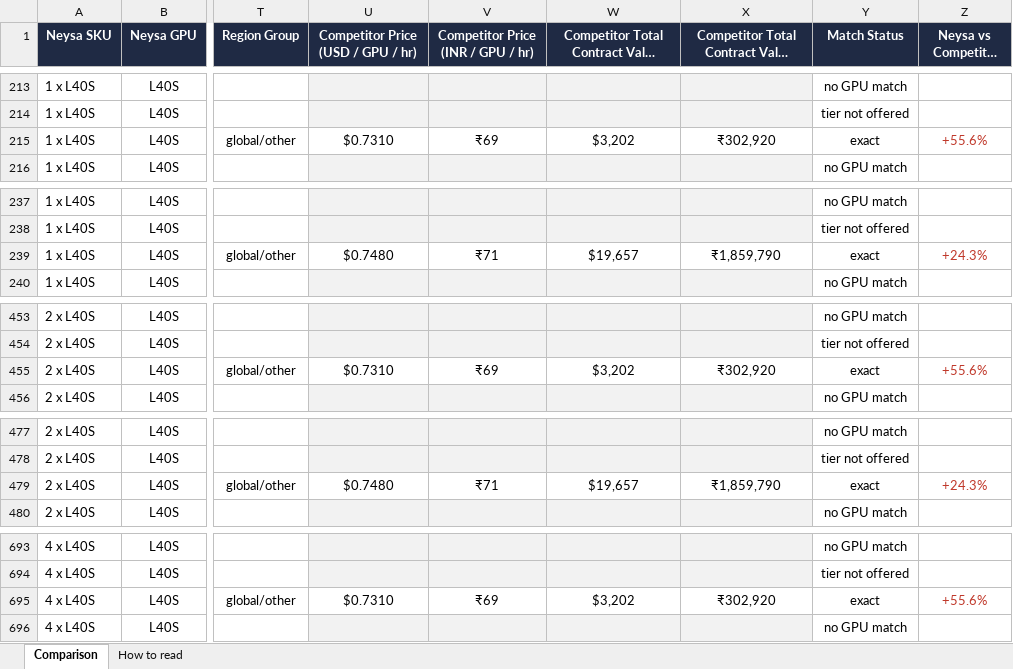
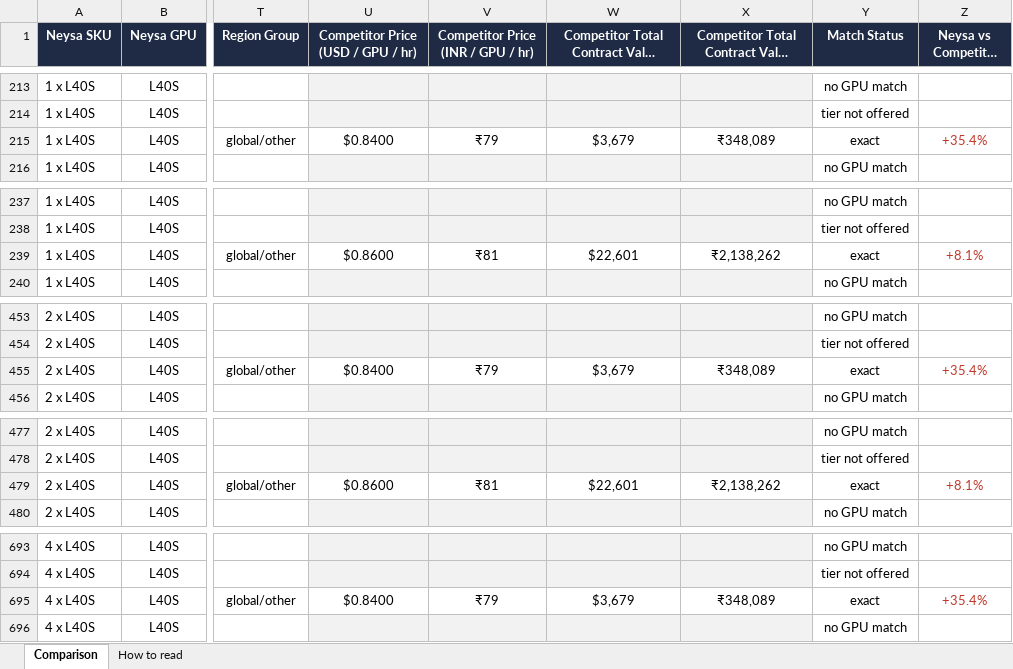
Before and after one commit to sooddvs/gpu-pricing, an Excel workbook: Neysa_Competitor_SKU_Match.xlsx, sheet Comparison, drawn as a sheet; only a part is shown, gaps mark what is left out; long unchanged cells end in …; values as stored, in another font and other column widths than the file's, no borders; the diff covers the shown part only; the diff names each change by its address in the sheet, - before the commit and + after, or states it on an @@ line.

```diff
--- a/Neysa_Competitor_SKU_Match.xlsx (sheet Comparison)
+++ b/Neysa_Competitor_SKU_Match.xlsx (sheet Comparison)
-U215: $0.7310
+U215: $0.8400
-V215: ₹69
+V215: ₹79
-W215: $3,202
+W215: $3,679
-X215: ₹302,920
+X215: ₹348,089
-Z215 (Neysa vs Competitor (%)): +55.6%
+Z215 (Neysa vs Competitor (%)): +35.4%
-U239: $0.7480
+U239: $0.8600
-V239: ₹71
+V239: ₹81
-W239: $19,657
+W239: $22,601
-X239: ₹1,859,790
+X239: ₹2,138,262
-Z239 (Neysa vs Competitor (%)): +24.3%
+Z239 (Neysa vs Competitor (%)): +8.1%
-U455: $0.7310
+U455: $0.8400
-V455: ₹69
+V455: ₹79
-W455: $3,202
+W455: $3,679
-X455: ₹302,920
+X455: ₹348,089
-Z455 (Neysa vs Competitor (%)): +55.6%
+Z455 (Neysa vs Competitor (%)): +35.4%
-U479: $0.7480
+U479: $0.8600
-V479: ₹71
+V479: ₹81
-W479: $19,657
+W479: $22,601
-X479: ₹1,859,790
+X479: ₹2,138,262
-Z479 (Neysa vs Competitor (%)): +24.3%
+Z479 (Neysa vs Competitor (%)): +8.1%
-U695: $0.7310
+U695: $0.8400
-V695: ₹69
+V695: ₹79
-W695: $3,202
+W695: $3,679
-X695: ₹302,920
+X695: ₹348,089
-Z695 (Neysa vs Competitor (%)): +55.6%
+Z695 (Neysa vs Competitor (%)): +35.4%
```
Also changed, not shown: 26 edited cells elsewhere in this sheet, 7 other files.
